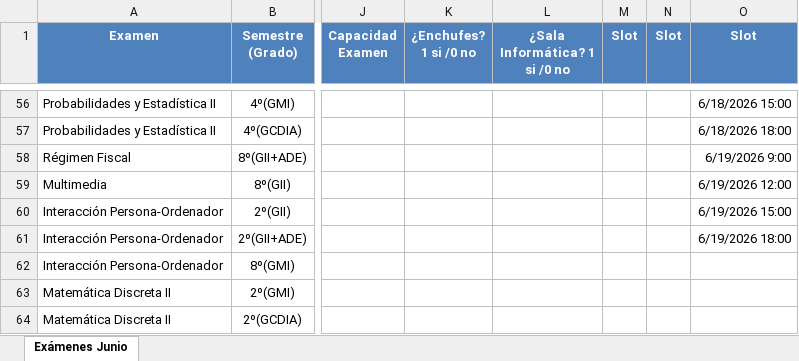
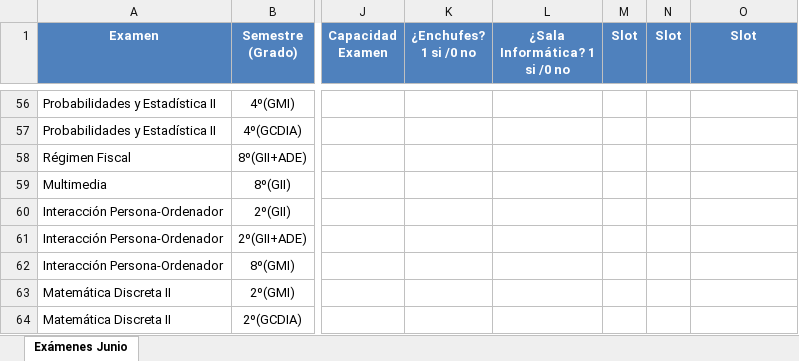
Before and after one commit to L0stFr0mLighT/AsignacionAulaFecha, an Excel workbook: AsignacionClase.xlsx, sheet Exámenes Junio, drawn as a sheet; only a part is shown, gaps mark what is left out; values as stored, in another font and other column widths than the file's, no borders; the diff covers the shown part only; the diff names each change by its address in the sheet, - before the commit and + after, or states it on an @@ line.

Commit message:
-Reduccion de fechas disponibles a 1 Junio a 16 de Junio (15 dias -> 12 dias) -Ajustes de run.py para obtener solucion

```diff
--- a/AsignacionClase.xlsx (sheet Exámenes Junio)
+++ b/AsignacionClase.xlsx (sheet Exámenes Junio)
-O56 (Slot): 6/18/2026 15:00
+O56 (Slot): (empty)
-O57 (Slot): 6/18/2026 18:00
+O57 (Slot): (empty)
-O58 (Slot): 6/19/2026 9:00
+O58 (Slot): (empty)
-O59 (Slot): 6/19/2026 12:00
+O59 (Slot): (empty)
-O60 (Slot): 6/19/2026 15:00
+O60 (Slot): (empty)
-O61 (Slot): 6/19/2026 18:00
+O61 (Slot): (empty)
```
Also changed, not shown: 6 edited cells and cell formats elsewhere in this sheet, 1 other file.
